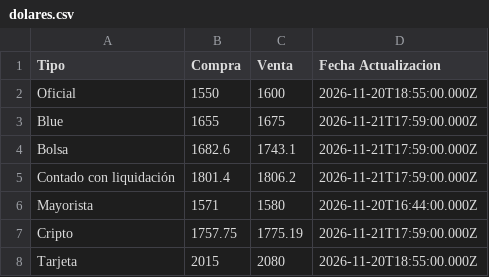
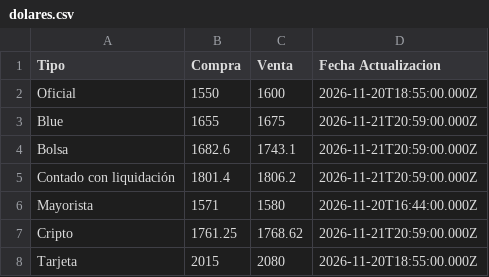
Before and after one commit to datamiazzo-2026/datos-publicos, a CSV file: dolares.csv, drawn as a sheet.

```diff
--- a/dolares.csv
+++ b/dolares.csv
@@ -2,7 +2,7 @@ Tipo,Compra,Venta,Fecha Actualizacion
 Oficial,1550,1600,2026-11-20T18:55:00.000Z
-Blue,1655,1675,2026-11-21T17:59:00.000Z
-Bolsa,1682.6,1743.1,2026-11-21T17:59:00.000Z
-Contado con liquidación,1801.4,1806.2,2026-11-21T17:59:00.000Z
+Blue,1655,1675,2026-11-21T20:59:00.000Z
+Bolsa,1682.6,1743.1,2026-11-21T20:59:00.000Z
+Contado con liquidación,1801.4,1806.2,2026-11-21T20:59:00.000Z
 Mayorista,1571,1580,2026-11-20T16:44:00.000Z
-Cripto,1757.75,1775.19,2026-11-21T17:59:00.000Z
+Cripto,1761.25,1768.62,2026-11-21T20:59:00.000Z
 Tarjeta,2015,2080,2026-11-20T18:55:00.000Z
```
Also changed, not shown: respaldo/dolar.csv, respaldo/indice.csv, 10 other files.
